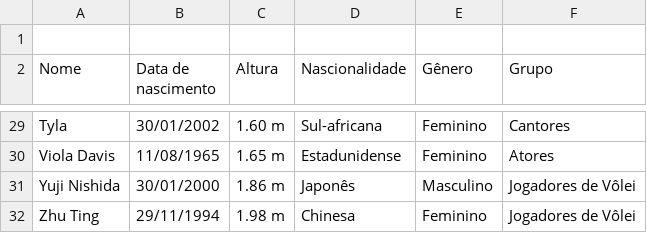
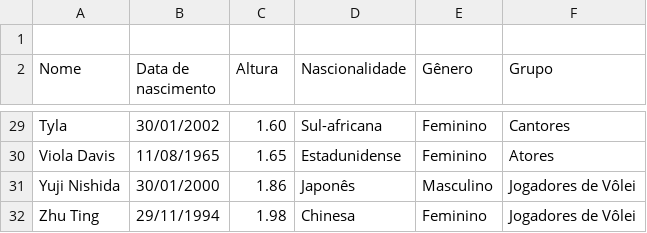
Before and after one commit to vicmanso/meu-arquivo-csv, a CSV file: personalidades.csv, drawn as a sheet; only a part is shown, gaps mark what is left out; the diff covers the shown part only; the diff names each change by its address in the sheet, - before the commit and + after, or states it on an @@ line.

```diff
--- a/personalidades.csv
+++ b/personalidades.csv
-C29 (Altura): 1.60 m
+C29 (Altura): 1.60
-C30 (Altura): 1.65 m
+C30 (Altura): 1.65
-C31 (Altura): 1.86 m
+C31 (Altura): 1.86
-C32 (Altura): 1.98 m
+C32 (Altura): 1.98
```
Also changed, not shown: 26 edited cells elsewhere in this file.
